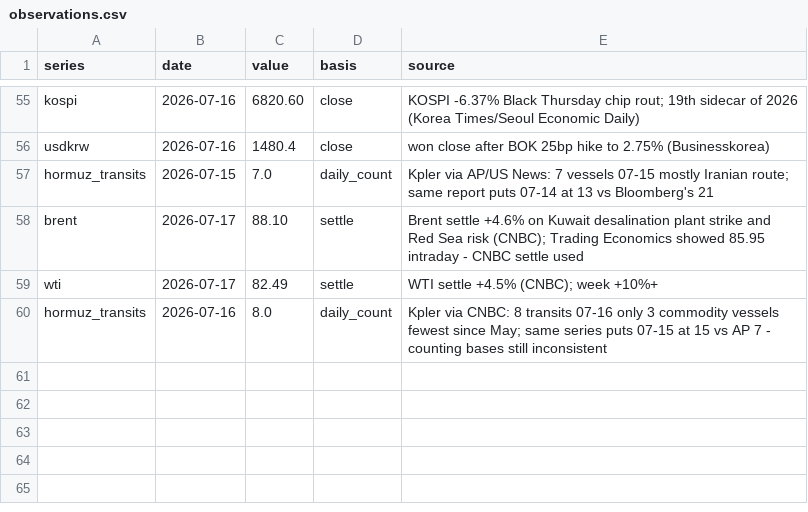
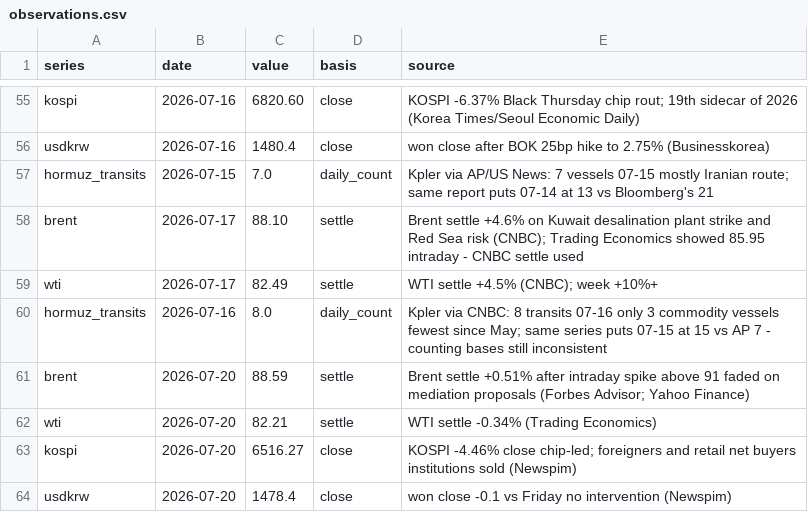
Before and after one commit to willsheo/middle-east-news, a CSV file: data/observations.csv, drawn as a sheet; only a part is shown, gaps mark what is left out; the diff names each change by its address in the sheet, - before the commit and + after, or states it on an @@ line.

```diff
--- a/data/observations.csv
+++ b/data/observations.csv
+row 61: brent | 2026-07-20 | 88.59 | settle | Brent settle +0.51% after intraday spike above 91 faded on mediation proposals (Forbes Advisor; Yahoo Finance)
+row 62: wti | 2026-07-20 | 82.21 | settle | WTI settle -0.34% (Trading Economics)
+row 63: kospi | 2026-07-20 | 6516.27 | close | KOSPI -4.46% close chip-led; foreigners and retail net buyers institutions sold (Newspim)
+row 64: usdkrw | 2026-07-20 | 1478.4 | close | won close -0.1 vs Friday no intervention (Newspim)
```
Also changed, not shown: data/events.csv, data/series.csv, 9 other files.
